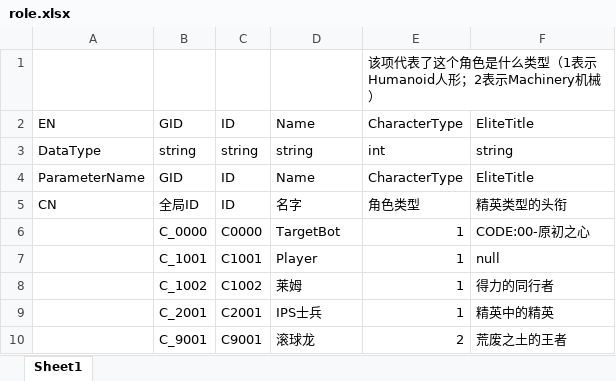
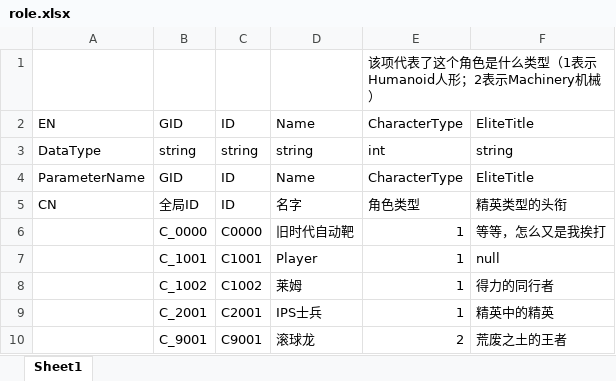
Before and after one commit to KitasanYuu/FIRMICE, an Excel workbook: Trunk_tools/Table/role.xlsx, sheet Sheet1, drawn as a sheet; values as stored, in another font and other column widths than the file's, no borders; the diff names each change by its address in the sheet, - before the commit and + after, or states it on an @@ line.

Commit message:
Data-↑数↓据↑表↓更↑新↓

```diff
--- a/Trunk_tools/Table/role.xlsx (sheet Sheet1)
+++ b/Trunk_tools/Table/role.xlsx (sheet Sheet1)
-D6: TargetBot
+D6: 旧时代自动靶
-F6: CODE:00-原初之心
+F6: 等等，怎么又是我挨打
```
Also changed, not shown: Trunk_tools/Table/weapons.xlsx, 1 other file.
